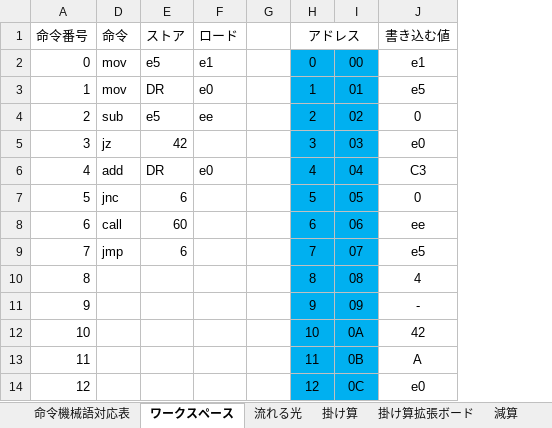
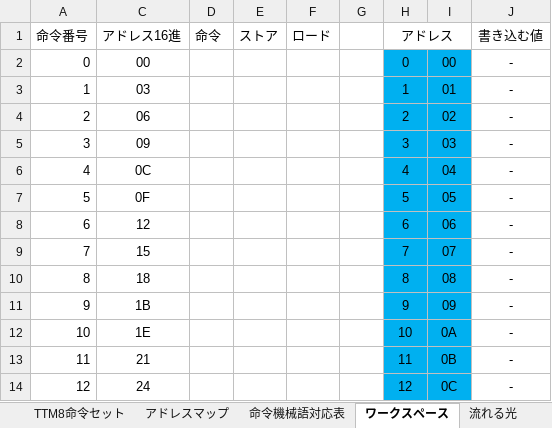
Before and after one commit to denshirider/TTM8, an Excel workbook: TTM8_Assembler.xlsx, sheet ワークスペース, drawn as a sheet; only a part is shown; values as stored, in another font and other column widths than the file's, no borders; conditional formats not drawn; the diff covers the shown part only; the diff names each change by its address in the sheet, - before the commit and + after, or states it on an @@ line.

```diff
--- a/TTM8_Assembler.xlsx (sheet ワークスペース)
+++ b/TTM8_Assembler.xlsx (sheet ワークスペース)
-sheet tab: 掛け算拡張ボード
+sheet tab: TTM8命令セット
+sheet tab: アドレスマップ
@@ column C (アドレス16進) unhidden, rows 2-14: 00 | 03 | 06 | 09 | 0C | 0F | 12 | 15 | 18 | 1B | 1E | 21 | 24 @@
-D2:D3 (命令): mov
+D2:D3 (命令): (empty)
-E2 (ストア): e5
+E2 (ストア): (empty)
-F2 (ロード): e1
+F2 (ロード): (empty)
-J2 (書き込む値): e1
+J2 (書き込む値): -
-E3 (ストア): DR
+E3 (ストア): (empty)
-F3 (ロード): e0
+F3 (ロード): (empty)
-J3 (書き込む値): e5
+J3 (書き込む値): -
-D4 (命令): sub
+D4 (命令): (empty)
-E4 (ストア): e5
+E4 (ストア): (empty)
-F4 (ロード): ee
+F4 (ロード): (empty)
-J4 (書き込む値): 0
+J4 (書き込む値): -
-D5 (命令): jz
+D5 (命令): (empty)
-E5 (ストア): 42
+E5 (ストア): (empty)
-J5 (書き込む値): e0
+J5 (書き込む値): -
-D6 (命令): add
+D6 (命令): (empty)
-E6 (ストア): DR
+E6 (ストア): (empty)
-F6 (ロード): e0
+F6 (ロード): (empty)
-J6 (書き込む値): C3
+J6 (書き込む値): -
-D7 (命令): jnc
+D7 (命令): (empty)
-E7 (ストア): 6
+E7 (ストア): (empty)
-J7 (書き込む値): 0
+J7 (書き込む値): -
-D8 (命令): call
+D8 (命令): (empty)
-E8 (ストア): 60
+E8 (ストア): (empty)
-J8 (書き込む値): ee
+J8 (書き込む値): -
-D9 (命令): jmp
+D9 (命令): (empty)
-E9 (ストア): 6
+E9 (ストア): (empty)
-J9 (書き込む値): e5
+J9 (書き込む値): -
-J10 (書き込む値): 4
+J10 (書き込む値): -
-J12 (書き込む値): 42
+J12 (書き込む値): -
-J13 (書き込む値): A
+J13 (書き込む値): -
-J14 (書き込む値): e0
+J14 (書き込む値): -
```
Also changed, not shown: 54 edited cells elsewhere in this sheet, sheet ラーメンタイマー, sheet 減算, sheet 流れる光, sheet 掛け算, other sheet tabs, charts or pictures.
